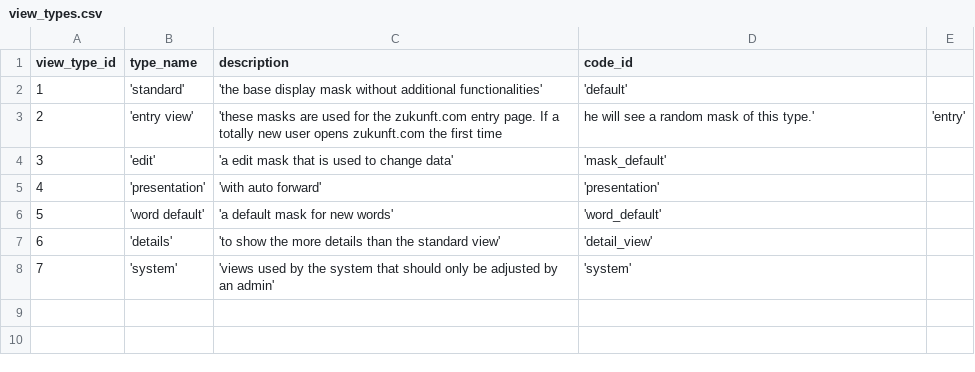
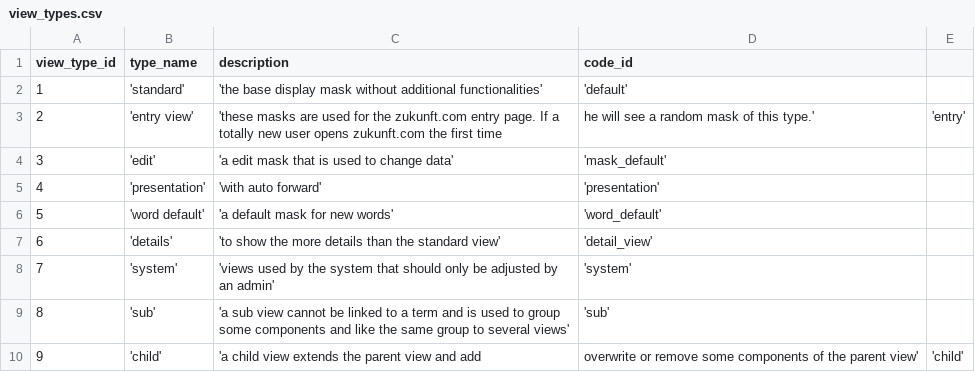
Before and after one commit to zukunft/zukunft.com, a CSV file: src/main/resources/db_code_links/view_types.csv, drawn as a sheet.

```diff
--- a/src/main/resources/db_code_links/view_types.csv
+++ b/src/main/resources/db_code_links/view_types.csv
@@ -8 +8,3 @@ view_type_id, type_name, description, code_id
 7, 'system', 'views used by the system that should only be adjusted by an admin', 'system'
+8, 'sub', 'a sub view cannot be linked to a term and is used to group some components and like the same group to several views', 'sub'
+9, 'child', 'a child view extends the parent view and add, overwrite or remove some components of the parent view', 'child'
```
Also changed, not shown: src/main/resources/db_code_links/component_link_types.csv, 21 other files.
